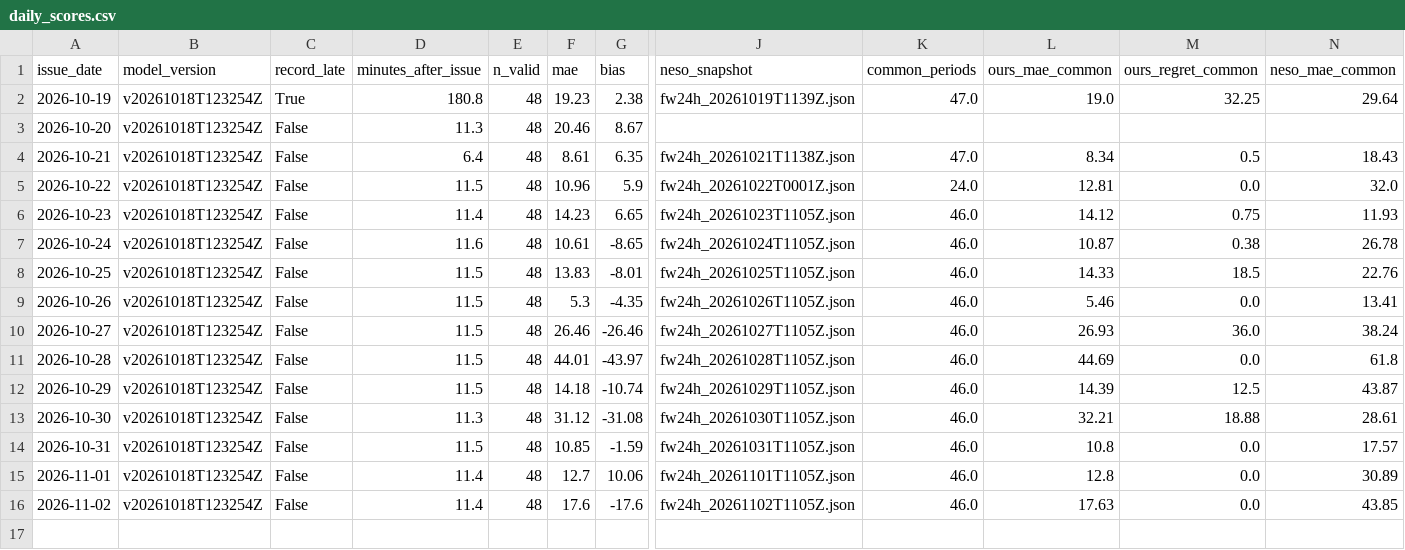
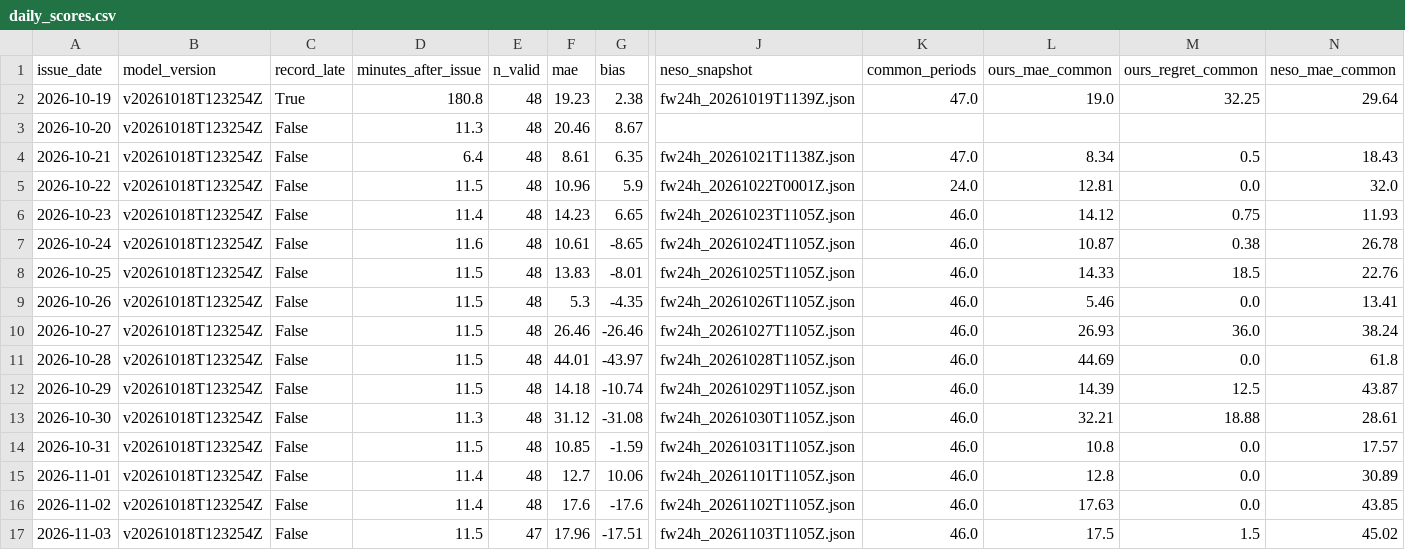
Before and after one commit to vijendrapokharkar15-design/gb-carbon-forecast-mlops, a CSV file: monitoring/daily_scores.csv, drawn as a sheet; only a part is shown, gaps mark what is left out; rows hold the shown columns only; the diff names each change by its address in the sheet, - before the commit and + after, or states it on an @@ line.

```diff
--- a/monitoring/daily_scores.csv
+++ b/monitoring/daily_scores.csv
+row 17: 2026-11-03 | v20261018T123254Z | False | 11.5 | 47 | 17.96 | -17.51 | fw24h_20261103T1105Z.json | 46.0 | 17.5 | 1.5 | 45.02
```
Also changed, not shown: 1 other file.
